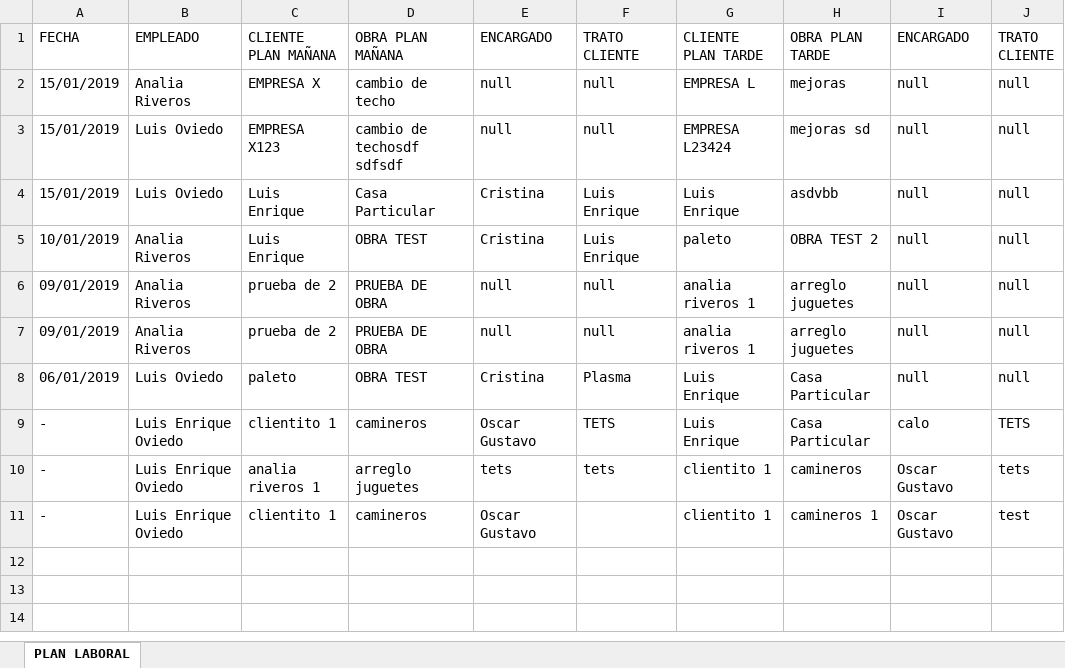
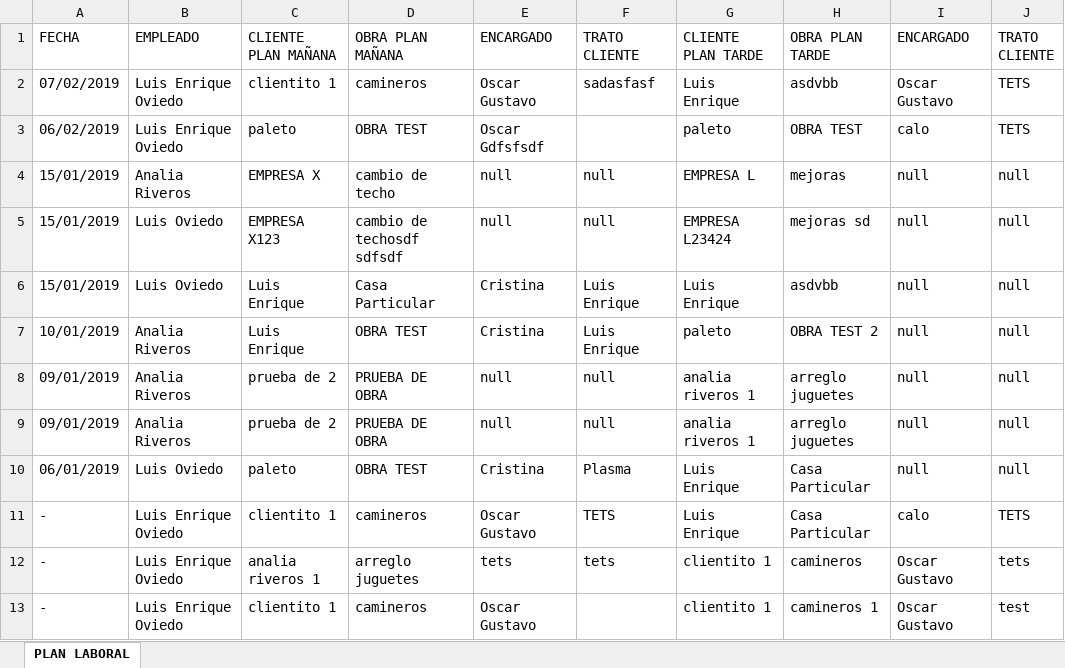
Before and after one commit to loviedo/asispro_crm, an Excel workbook: Listado_PLANLABORAL.xlsx, sheet PLAN LABORAL, drawn as a sheet; values as stored, in another font and other column widths than the file's, no borders; the diff names each change by its address in the sheet, - before the commit and + after, or states it on an @@ line.

```diff
--- a/Listado_PLANLABORAL.xlsx (sheet PLAN LABORAL)
+++ b/Listado_PLANLABORAL.xlsx (sheet PLAN LABORAL)
+row 2: 07/02/2019 | Luis Enrique Oviedo | clientito 1 | camineros | Oscar Gustavo | sadasfasf | Luis Enrique | asdvbb | Oscar Gustavo | TETS
+row 3: 06/02/2019 | Luis Enrique Oviedo | paleto | OBRA TEST | Oscar Gdfsfsdf |  | paleto | OBRA TEST | calo | TETS
```
Also changed, not shown: Listado_GASTOS.xlsx, 6 other files.
